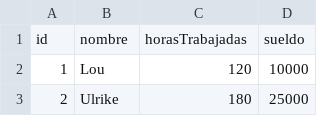
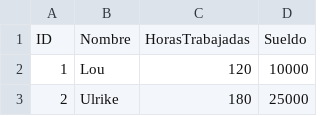
Before and after one commit to fbnealon/tp_laboratorio_1, a CSV file: Linked_List/data.csv, drawn as a sheet; only a part is shown.

```diff
--- a/Linked_List/data.csv
+++ b/Linked_List/data.csv
@@ -1,2 +1,2 @@
-id,nombre,horasTrabajadas,sueldo
+ID,Nombre,HorasTrabajadas,Sueldo
 1,Lou,120,10000
```
Also changed, not shown: 7 other files.
